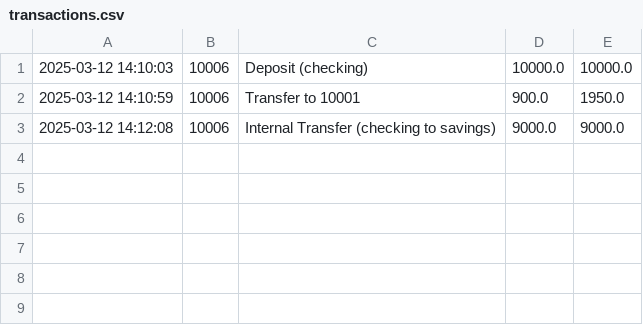
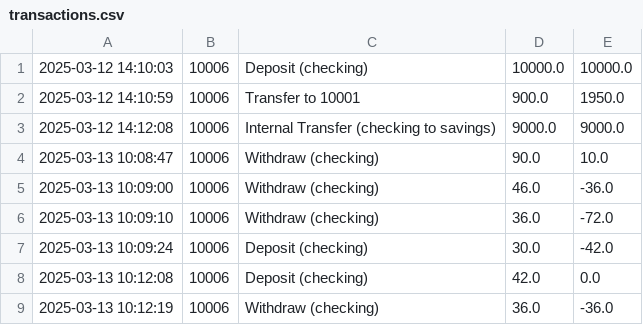
Before and after one commit to Rseelalshohail/Python_Banking_App, a CSV file: transactions.csv, drawn as a sheet.

```diff
--- a/transactions.csv
+++ b/transactions.csv
@@ -3 +3,7 @@
 2025-03-12 14:12:08,10006,Internal Transfer (checking to savings),9000.0,9000.0
+2025-03-13 10:08:47,10006,Withdraw (checking),90.0,10.0
+2025-03-13 10:09:00,10006,Withdraw (checking),46.0,-36.0
+2025-03-13 10:09:10,10006,Withdraw (checking),36.0,-72.0
+2025-03-13 10:09:24,10006,Deposit (checking),30.0,-42.0
+2025-03-13 10:12:08,10006,Deposit (checking),42.0,0.0
+2025-03-13 10:12:19,10006,Withdraw (checking),36.0,-36.0
```
Also changed, not shown: bank.csv, 1 other file.
